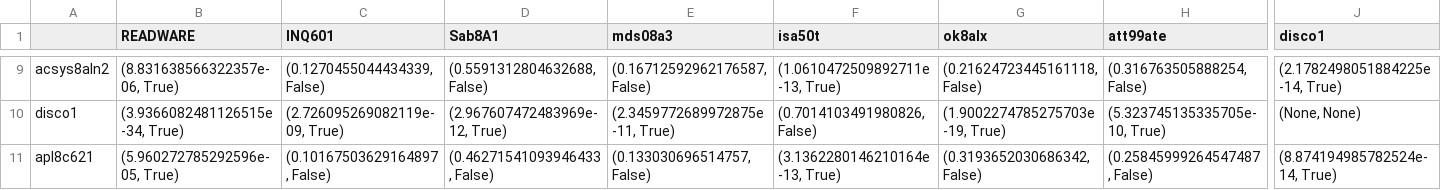
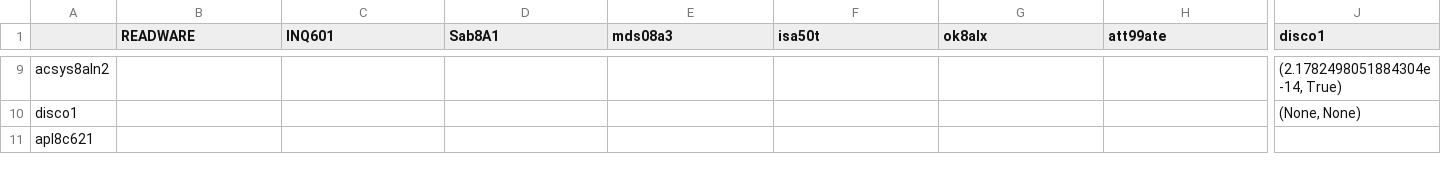
Before and after one commit to chiew256/trec6, a CSV file: outputs/test_map_depth_10.csv, drawn as a sheet; only a part is shown, gaps mark what is left out; the diff covers the shown part only; the diff names each change by its address in the sheet, - before the commit and + after, or states it on an @@ line.

```diff
--- a/outputs/test_map_depth_10.csv
+++ b/outputs/test_map_depth_10.csv
-B9 (READWARE): (8.831638566322357e-06, True)
+B9 (READWARE): (empty)
-C9 (INQ601): (0.1270455044434339, False)
+C9 (INQ601): (empty)
-D9 (Sab8A1): (0.5591312804632688, False)
+D9 (Sab8A1): (empty)
-E9 (mds08a3): (0.16712592962176587, False)
+E9 (mds08a3): (empty)
-F9 (isa50t): (1.0610472509892711e-13, True)
+F9 (isa50t): (empty)
-G9 (ok8alx): (0.21624723445161118, False)
+G9 (ok8alx): (empty)
-H9 (att99ate): (0.316763505888254, False)
+H9 (att99ate): (empty)
-J9 (disco1): (2.1782498051884225e-14, True)
+J9 (disco1): (2.1782498051884304e-14, True)
-B10 (READWARE): (3.9366082481126515e-34, True)
+B10 (READWARE): (empty)
-C10 (INQ601): (2.726095269082119e-09, True)
+C10 (INQ601): (empty)
-D10 (Sab8A1): (2.967607472483969e-12, True)
+D10 (Sab8A1): (empty)
-E10 (mds08a3): (2.3459772689972875e-11, True)
+E10 (mds08a3): (empty)
-F10 (isa50t): (0.7014103491980826, False)
+F10 (isa50t): (empty)
-G10 (ok8alx): (1.9002274785275703e-19, True)
+G10 (ok8alx): (empty)
-H10 (att99ate): (5.323745135335705e-10, True)
+H10 (att99ate): (empty)
-B11 (READWARE): (5.960272785292596e-05, True)
+B11 (READWARE): (empty)
-C11 (INQ601): (0.10167503629164897, False)
+C11 (INQ601): (empty)
-D11 (Sab8A1): (0.46271541093946433, False)
+D11 (Sab8A1): (empty)
-E11 (mds08a3): (0.133030696514757, False)
+E11 (mds08a3): (empty)
-F11 (isa50t): (3.1362280146210164e-13, True)
+F11 (isa50t): (empty)
-G11 (ok8alx): (0.3193652030686342, False)
+G11 (ok8alx): (empty)
-H11 (att99ate): (0.25845999264547487, False)
+H11 (att99ate): (empty)
-J11 (disco1): (8.874194985782524e-14, True)
+J11 (disco1): (empty)
```
Also changed, not shown: 118 edited cells elsewhere in this file, outputs/test_map_depth_20.csv, outputs/test_map_depth_5.csv, 2 other files.
